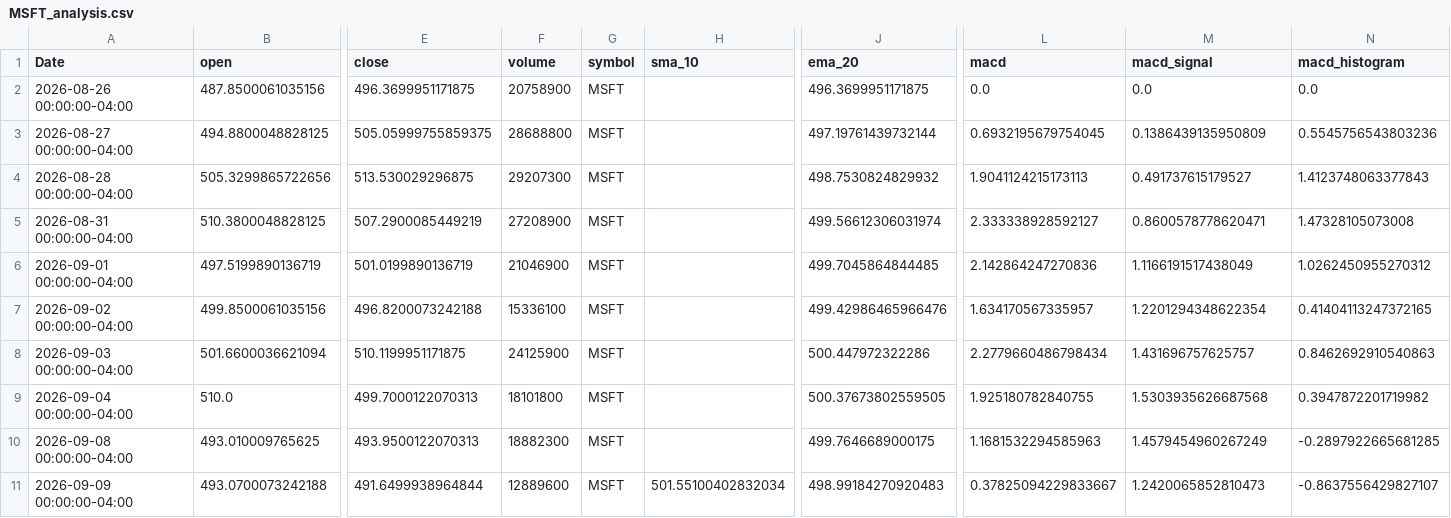
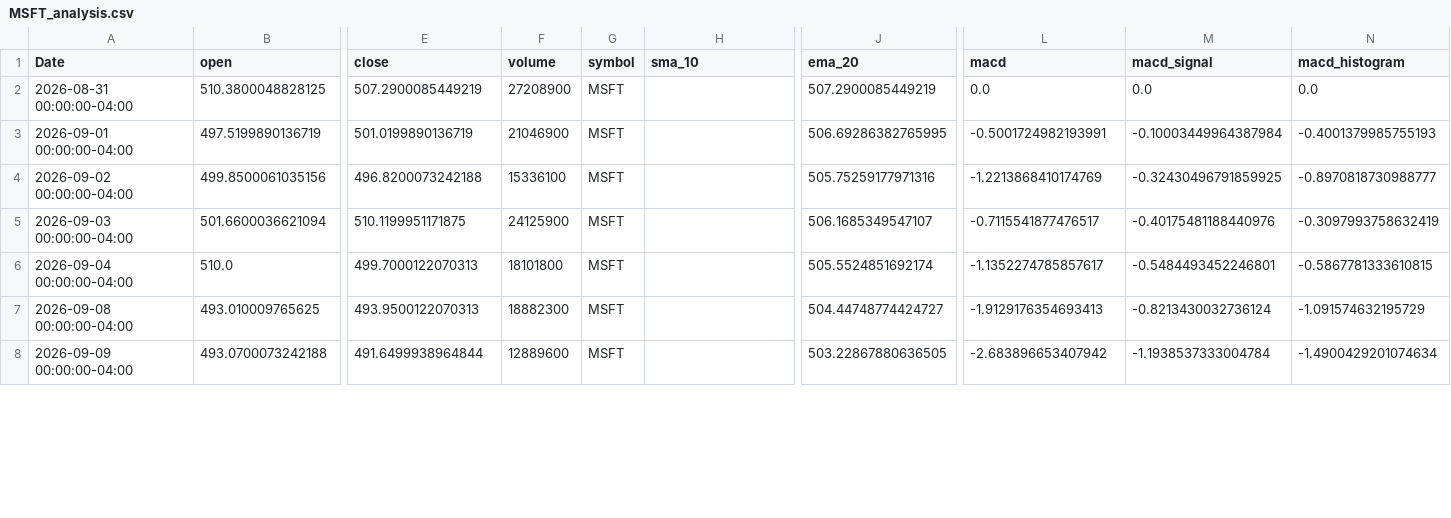
Before and after one commit to elrey85/Data-agent, a CSV file: analysis/MSFT_analysis.csv, drawn as a sheet; only a part is shown, gaps mark what is left out; removed rows and columns are numbered as before the commit, all else as after; rows hold the shown columns only; the diff covers the shown part only; the diff names each change by its address in the sheet, - before the commit and + after, or states it on an @@ line.

```diff
--- a/analysis/MSFT_analysis.csv
+++ b/analysis/MSFT_analysis.csv
-row 2: 2026-08-26 00:00:00-04:00 | 487.8500061035156 | 496.3699951171875 | 20758900 | MSFT |  | 496.3699951171875 | 0.0 | 0.0 | 0.0
-row 3: 2026-08-27 00:00:00-04:00 | 494.8800048828125 | 505.05999755859375 | 28688800 | MSFT |  | 497.19761439732144 | 0.6932195679754045 | 0.1386439135950809 | 0.5545756543803236
-row 4: 2026-08-28 00:00:00-04:00 | 505.3299865722656 | 513.530029296875 | 29207300 | MSFT |  | 498.7530824829932 | 1.9041124215173113 | 0.491737615179527 | 1.4123748063377843
-J2 (ema_20): 499.56612306031974
+J2 (ema_20): 507.2900085449219
-L2 (macd): 2.333338928592127
+L2 (macd): 0.0
-M2 (macd_signal): 0.8600578778620471
+M2 (macd_signal): 0.0
-N2 (macd_histogram): 1.47328105073008
+N2 (macd_histogram): 0.0
-J3 (ema_20): 499.7045864844485
+J3 (ema_20): 506.69286382765995
-L3 (macd): 2.142864247270836
+L3 (macd): -0.5001724982193991
-M3 (macd_signal): 1.1166191517438049
+M3 (macd_signal): -0.10003449964387984
-N3 (macd_histogram): 1.0262450955270312
+N3 (macd_histogram): -0.4001379985755193
-J4 (ema_20): 499.42986465966476
+J4 (ema_20): 505.75259177971316
-L4 (macd): 1.634170567335957
+L4 (macd): -1.2213868410174769
-M4 (macd_signal): 1.2201294348622354
+M4 (macd_signal): -0.32430496791859925
-N4 (macd_histogram): 0.41404113247372165
+N4 (macd_histogram): -0.8970818730988777
-J5 (ema_20): 500.447972322286
+J5 (ema_20): 506.1685349547107
-L5 (macd): 2.2779660486798434
+L5 (macd): -0.7115541877476517
-M5 (macd_signal): 1.431696757625757
+M5 (macd_signal): -0.40175481188440976
-N5 (macd_histogram): 0.8462692910540863
+N5 (macd_histogram): -0.3097993758632419
-J6 (ema_20): 500.37673802559505
+J6 (ema_20): 505.5524851692174
-L6 (macd): 1.925180782840755
+L6 (macd): -1.1352274785857617
-M6 (macd_signal): 1.5303935626687568
+M6 (macd_signal): -0.5484493452246801
-N6 (macd_histogram): 0.3947872201719982
+N6 (macd_histogram): -0.5867781333610815
-J7 (ema_20): 499.7646689000175
+J7 (ema_20): 504.44748774424727
-L7 (macd): 1.1681532294585963
+L7 (macd): -1.9129176354693413
-M7 (macd_signal): 1.4579454960267249
+M7 (macd_signal): -0.8213430032736124
-N7 (macd_histogram): -0.2897922665681285
+N7 (macd_histogram): -1.091574632195729
-H8 (sma_10): 501.55100402832034
+H8 (sma_10): (empty)
-J8 (ema_20): 498.99184270920483
+J8 (ema_20): 503.22867880636505
-L8 (macd): 0.37825094229833667
+L8 (macd): -2.683896653407942
-M8 (macd_signal): 1.2420065852810473
+M8 (macd_signal): -1.1938537333004784
-N8 (macd_histogram): -0.8637556429827107
+N8 (macd_histogram): -1.4900429201074634
```
Also changed, not shown: 1 added row and 66 edited cells elsewhere in this file, analysis/AAPL_analysis.csv, analysis/TSLA_analysis.csv, 4 other files.
